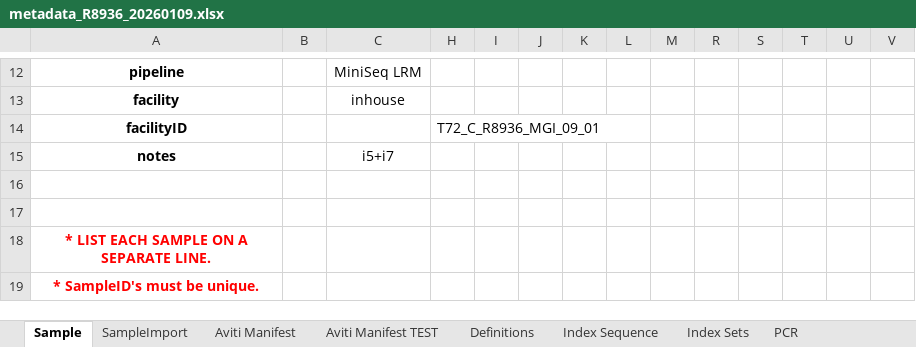
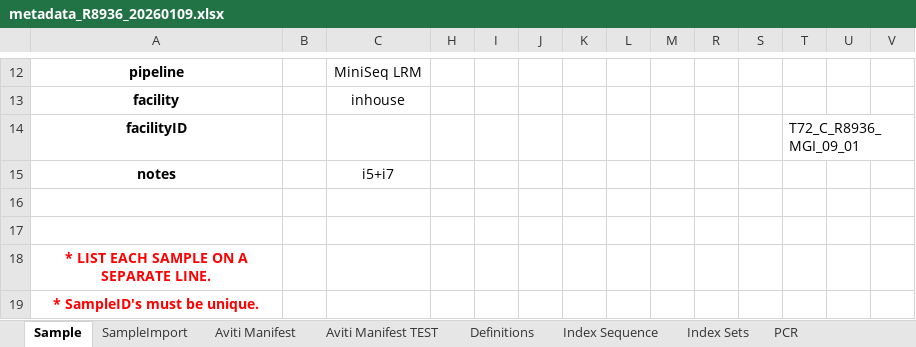
Before and after one commit to vuhaigenesolution-max/Convert_metatool, an Excel workbook: Source/metadata_R8936_20260109.xlsx, sheet Sample, drawn as a sheet; only a part is shown, gaps mark what is left out; values as stored, in another font and other column widths than the file's, no borders; conditional formats not drawn; removed rows and columns are numbered as before the commit, all else as after; the diff names each change by its address in the sheet, - before the commit and + after, or states it on an @@ line.

```diff
--- a/Source/metadata_R8936_20260109.xlsx (sheet Sample)
+++ b/Source/metadata_R8936_20260109.xlsx (sheet Sample)
-row 14: facilityID |  |  | T72_C_R8936_MGI_09_01
+row 14: facilityID |  |  |  |  |  |  |  |  |  |  | T72_C_R8936_MGI_09_01
```
Also changed, not shown: charts or pictures, Template/MGI Primer Updated 291025 (1).xlsx, 6 other files.
